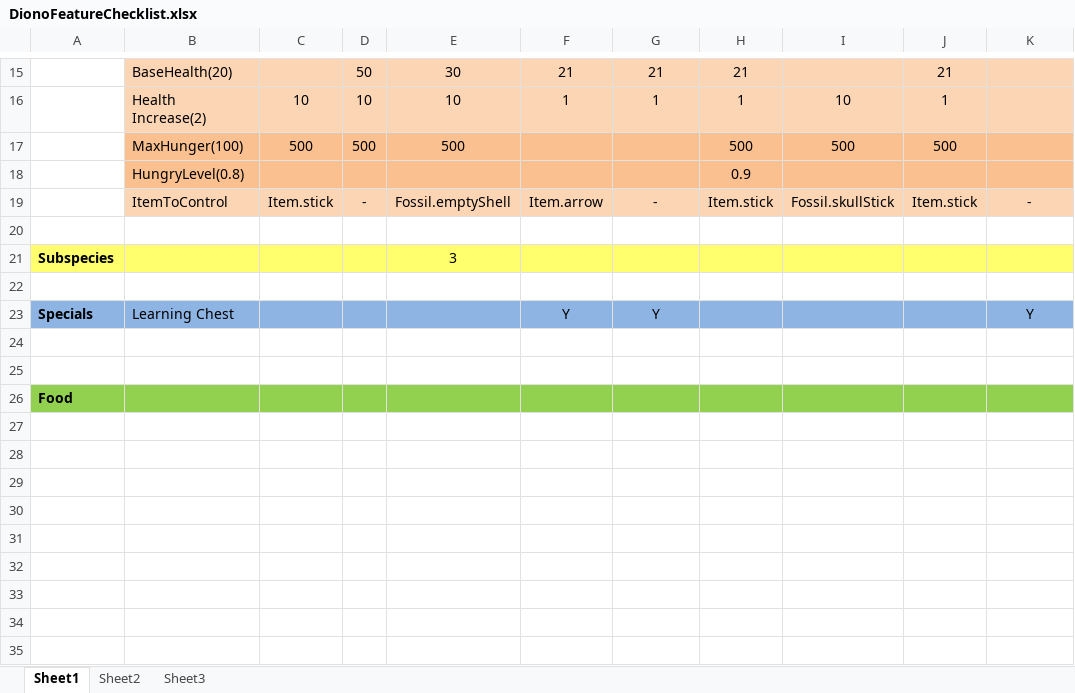
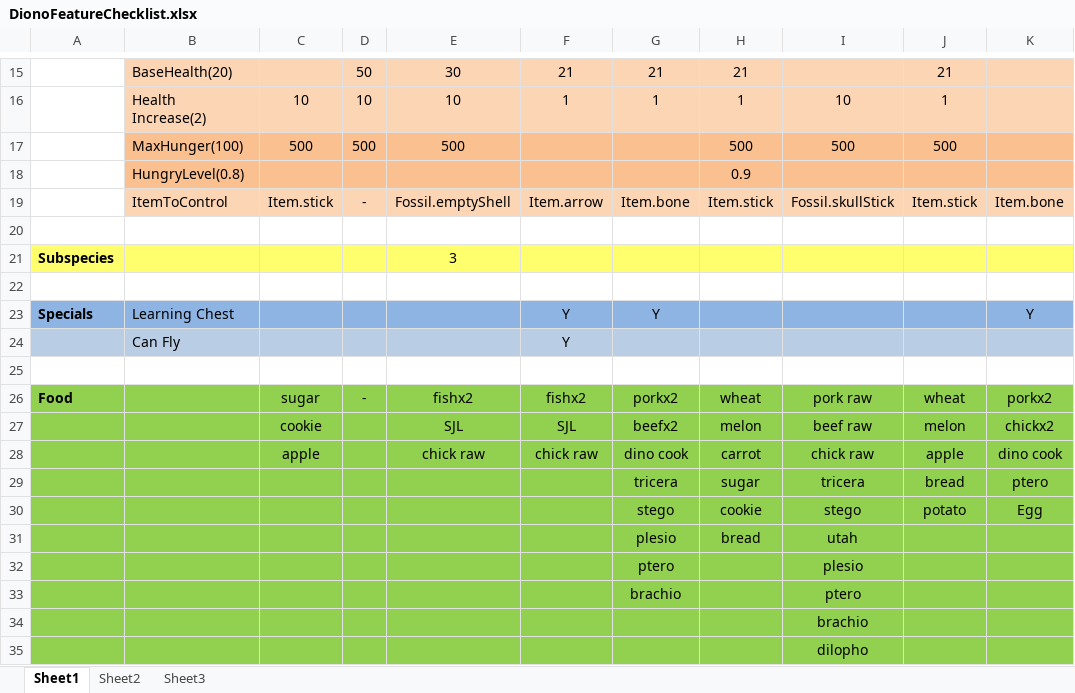
Before and after one commit to psychoma/FossilArcheology, an Excel workbook: General things/DionoFeatureChecklist.xlsx, sheet Sheet1, drawn as a sheet; only a part is shown, gaps mark what is left out; values as stored, in another font and other column widths than the file's, no borders; removed rows and columns are numbered as before the commit, all else as after; the diff names each change by its address in the sheet, - before the commit and + after, or states it on an @@ line.

Commit message:
New Dinofeaturelist
The food is in the file, now

```diff
--- a/General things/DionoFeatureChecklist.xlsx (sheet Sheet1)
+++ b/General things/DionoFeatureChecklist.xlsx (sheet Sheet1)
-G19: -
+G19: Item.bone
-K19: -
+K19: Item.bone
+row 24:  | Can Fly |  |  |  | Y
-row 26: (empty)
+row 26: Food |  | sugar | - | fishx2 | fishx2 | porkx2 | wheat | pork raw | wheat | porkx2
-A26:K26 fill: none
+A26:K26 fill: #92D050
-row 26: Food
+row 27:  |  | cookie |  | SJL | SJL | beefx2 | melon | beef raw | melon | chickx2
+row 28:  |  | apple |  | chick raw | chick raw | dino cook | carrot | chick raw | apple | dino cook
+row 29:  |  |  |  |  |  | tricera | sugar | tricera | bread | ptero
+row 30:  |  |  |  |  |  | stego | cookie | stego | potato | Egg
+row 31:  |  |  |  |  |  | plesio | bread | utah
+row 32:  |  |  |  |  |  | ptero |  | plesio
+row 33:  |  |  |  |  |  | brachio |  | ptero
+row 34:  |  |  |  |  |  |  |  | brachio
+row 35:  |  |  |  |  |  |  |  | dilopho
```
